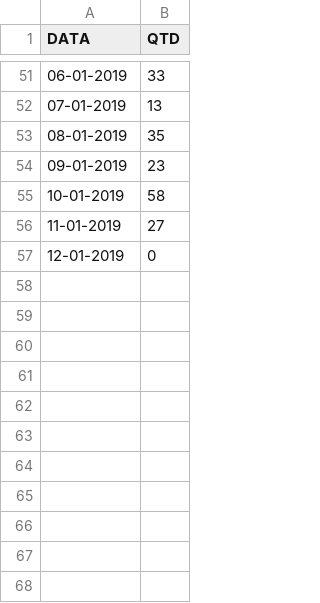
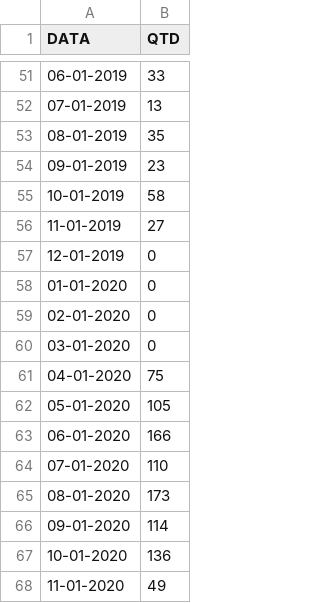
Before and after one commit to MaxwellPaparelli/Time_Series, a CSV file: P1Notas.csv, drawn as a sheet; only a part is shown, gaps mark what is left out.

Commit message:
Update P1Notas.csv

```diff
--- a/P1Notas.csv
+++ b/P1Notas.csv
@@ -57 +57,12 @@ DATA,QTD
 12-01-2019,0
+01-01-2020,0
+02-01-2020,0
+03-01-2020,0
+04-01-2020,75
+05-01-2020,105
+06-01-2020,166
+07-01-2020,110
+08-01-2020,173
+09-01-2020,114
+10-01-2020,136
+11-01-2020,49
```
